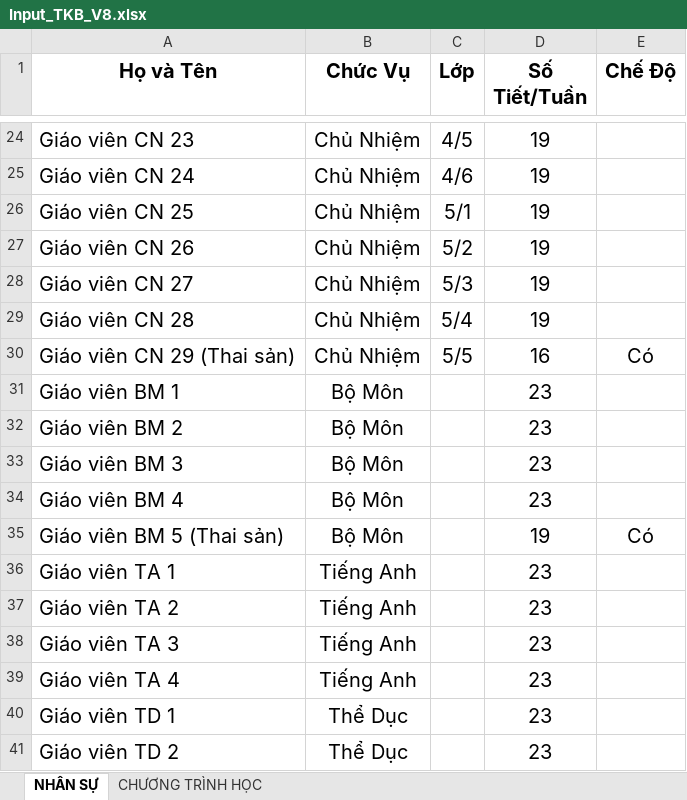
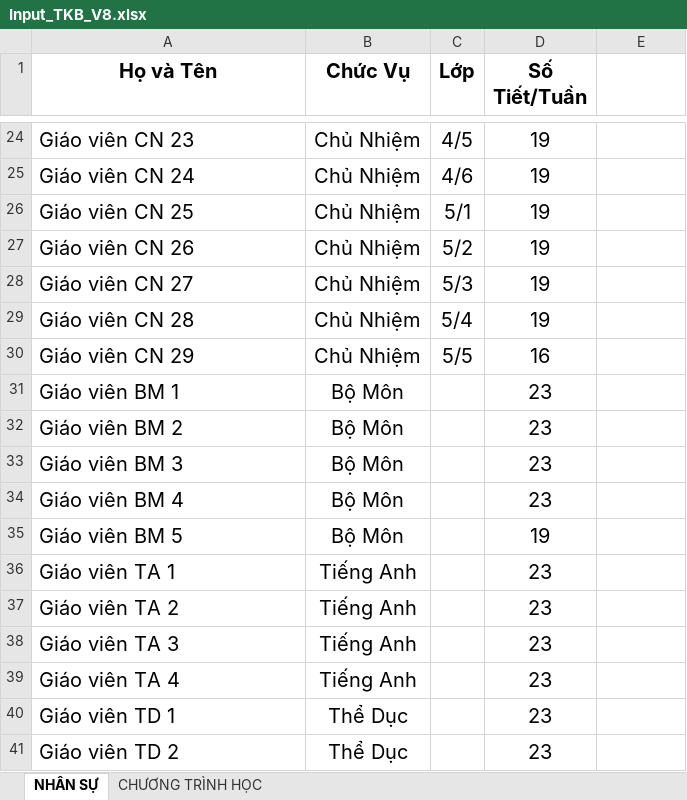
Before and after one commit to Maingochoanglong/TKB, an Excel workbook: data/Input_TKB_V8.xlsx, sheet NHÂN SỰ, drawn as a sheet; only a part is shown, gaps mark what is left out; values as stored, in another font and other column widths than the file's, no borders; conditional formats not drawn; the diff names each change by its address in the sheet, - before the commit and + after, or states it on an @@ line.

```diff
--- a/data/Input_TKB_V8.xlsx (sheet NHÂN SỰ)
+++ b/data/Input_TKB_V8.xlsx (sheet NHÂN SỰ)
-E1: Chế Độ
+E1: (empty)
-A30 (Họ và Tên): Giáo viên CN 29 (Thai sản)
+A30 (Họ và Tên): Giáo viên CN 29
-E30: Có
+E30: (empty)
-A35 (Họ và Tên): Giáo viên BM 5 (Thai sản)
+A35 (Họ và Tên): Giáo viên BM 5
-E35: Có
+E35: (empty)
```
Also changed, not shown: data/Input_Danh_Sach_Nhan_Su_V5.xlsx, 18 other files.
